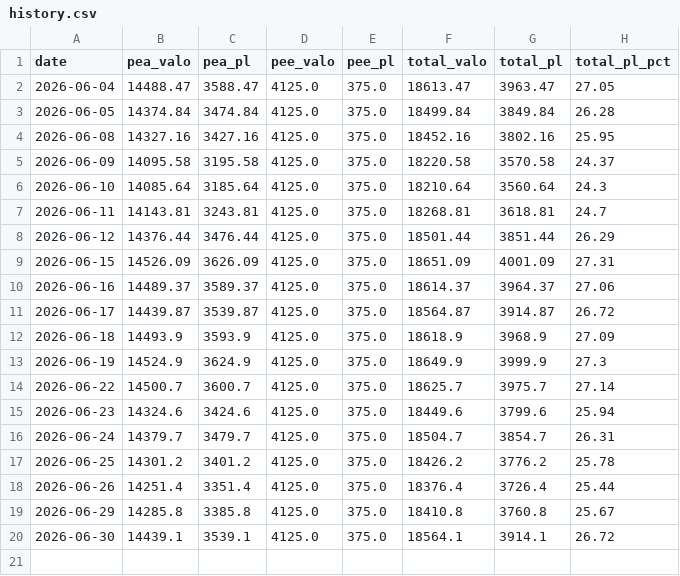
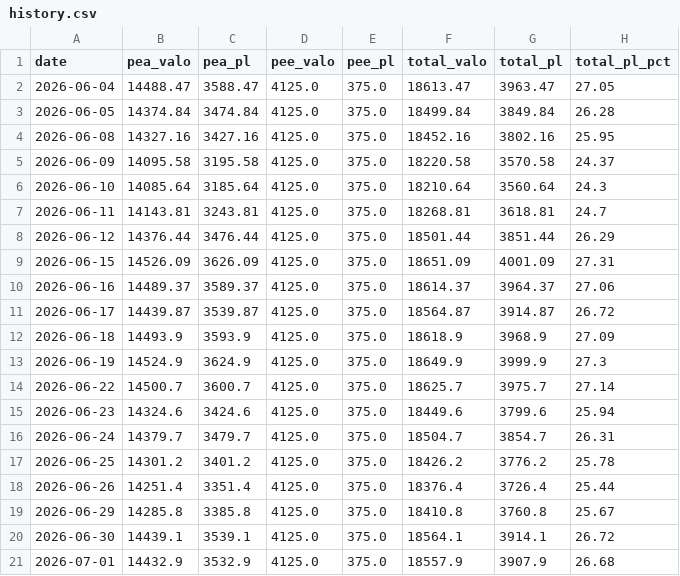
Before and after one commit to brongniaart/pea-pnl-report, a CSV file: history.csv, drawn as a sheet; the diff names each change by its address in the sheet, - before the commit and + after, or states it on an @@ line.

```diff
--- a/history.csv
+++ b/history.csv
+row 21: 2026-07-01 | 14432.9 | 3532.9 | 4125.0 | 375.0 | 18557.9 | 3907.9 | 26.68
```
